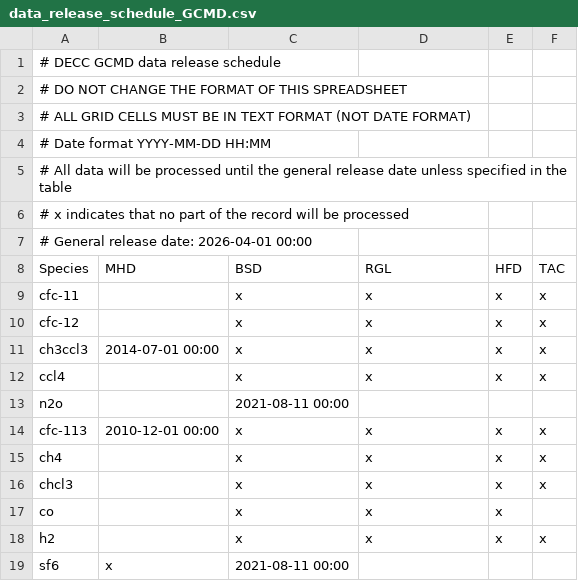
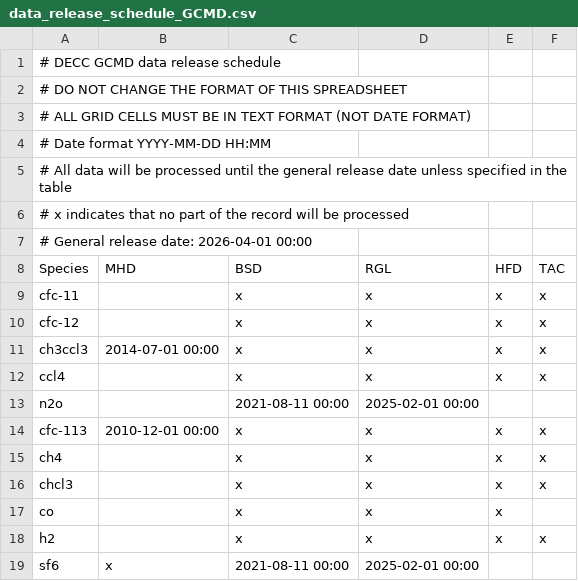
Before and after one commit to mrghg/decc-archive, a CSV file: data/decc/data_release_schedule/data_release_schedule_GCMD.csv, drawn as a sheet.

Commit message:
add end date for RGL MD to avoid spurious data getting in

```diff
--- a/data/decc/data_release_schedule/data_release_schedule_GCMD.csv
+++ b/data/decc/data_release_schedule/data_release_schedule_GCMD.csv
@@ -12,3 +12,3 @@ ch3ccl3,2014-07-01 00:00,x,x,x,x
 ccl4,,x,x,x,x
-n2o,,2021-08-11 00:00,,,
+n2o,,2021-08-11 00:00,2025-02-01 00:00,,
 cfc-113 ,2010-12-01 00:00,x,x,x,x
@@ -18,2 +18,2 @@ co,,x,x,x,
 h2,,x,x,x,x
-sf6,x,2021-08-11 00:00,,,
+sf6,x,2021-08-11 00:00,2025-02-01 00:00,,
```
